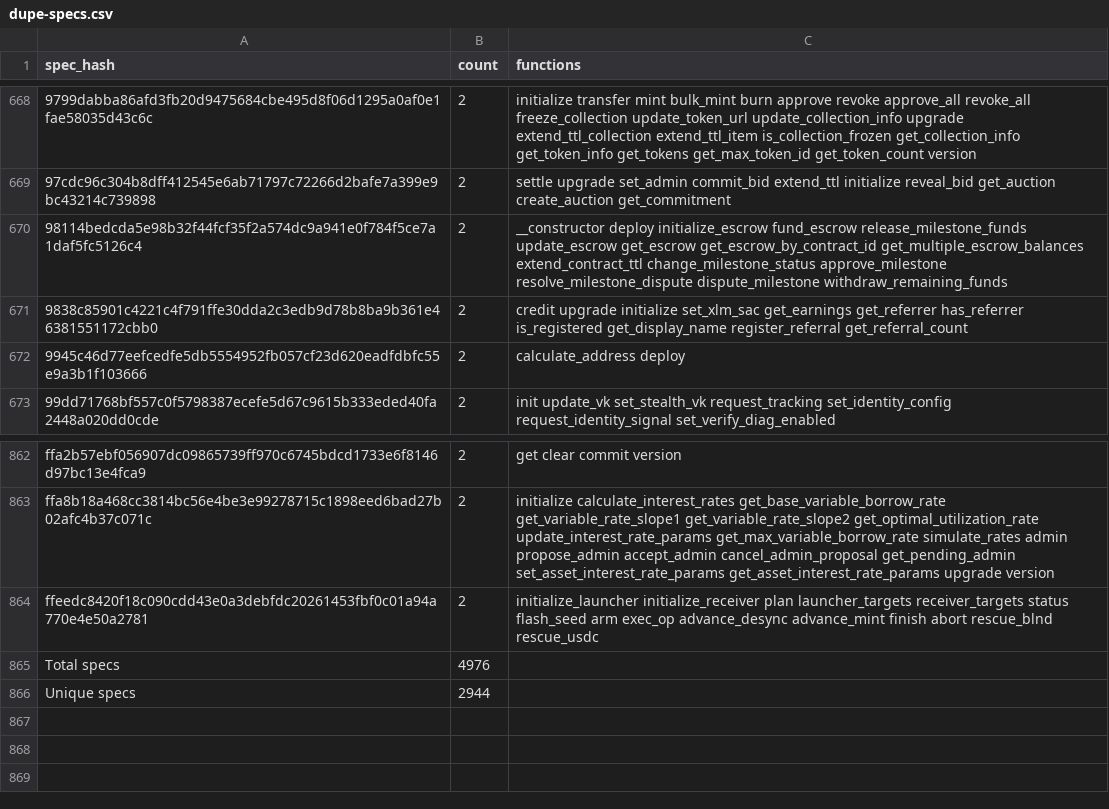
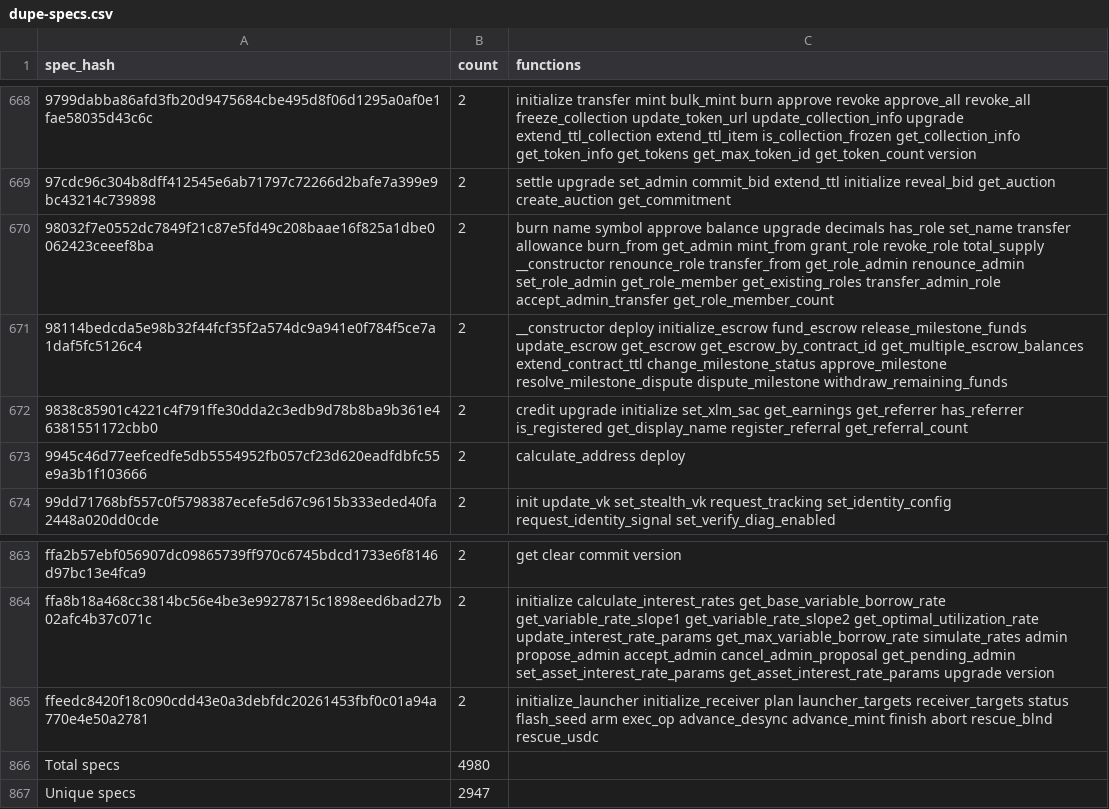
Before and after one commit to leighmcculloch/stellar-contract-wasms, a CSV file: analysis/dupe-specs.csv, drawn as a sheet; only a part is shown, gaps mark what is left out; addresses are those after the commit; the diff names each change by its address in the sheet, - before the commit and + after, or states it on an @@ line.

```diff
--- a/analysis/dupe-specs.csv
+++ b/analysis/dupe-specs.csv
+row 670: 98032f7e0552dc7849f21c87e5fd49c208baae16f825a1dbe0062423ceeef8ba | 2 | burn name symbol approve balance upgrade decimals has_role set_name transfer allowance burn_from get_admin mint_from grant_role revoke_role total_supply __constructor renounce_role transfer_from get_role_admin renounce_admin set_role_admin get_role_member get_existing_roles transfer_admin_role accept_admin_transfer get_role_member_count
-B866 (count): 4976
+B866 (count): 4980
-B867 (count): 2944
+B867 (count): 2947
```
Also changed, not shown: analysis/count_instances_per_wasm.csv, analysis/dupe-sections.csv, 48 other files.
